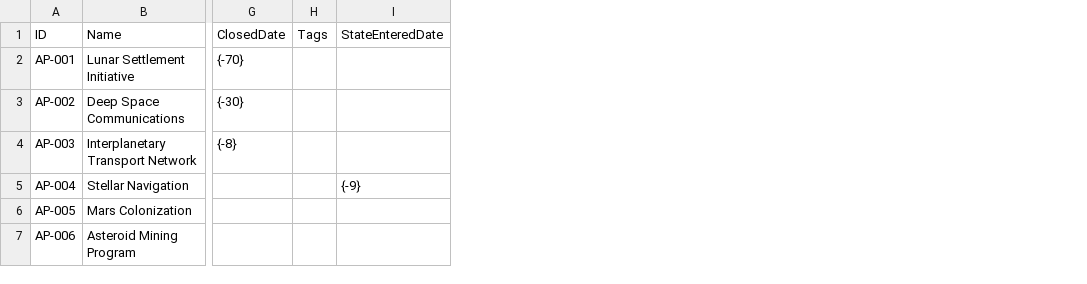
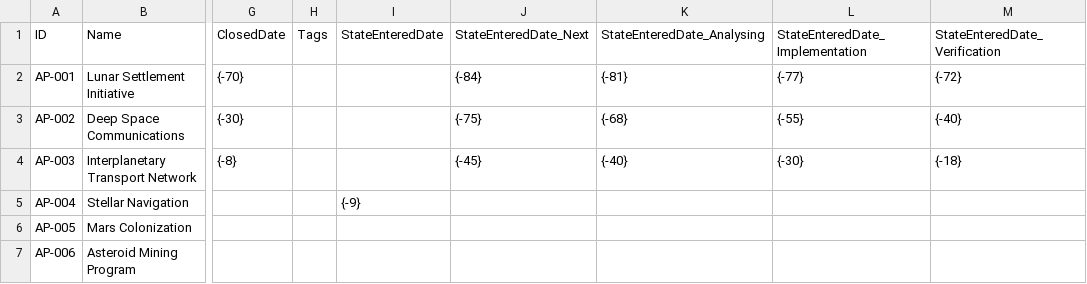
Before and after one commit to LetPeopleWork/Lighthouse, a CSV file: Lighthouse.Backend/Lighthouse.Backend/Factories/DemoData/Project Apollo.csv, drawn as a sheet; only a part is shown, gaps mark what is left out; the diff names each change by its address in the sheet, - before the commit and + after, or states it on an @@ line.

```diff
--- a/Lighthouse.Backend/Lighthouse.Backend/Factories/DemoData/Project Apollo.csv
+++ b/Lighthouse.Backend/Lighthouse.Backend/Factories/DemoData/Project Apollo.csv
+column J, rows 1-4: StateEnteredDate_Next | {-84} | {-75} | {-45}
+column K, rows 1-4: StateEnteredDate_Analysing | {-81} | {-68} | {-40}
+column L, rows 1-4: StateEnteredDate_Implementation | {-77} | {-55} | {-30}
+column M, rows 1-4: StateEnteredDate_Verification | {-72} | {-40} | {-18}
```
Also changed, not shown: Lighthouse.Backend/Lighthouse.Backend/Factories/DemoData/Team Zenith.csv, 3 other files.
